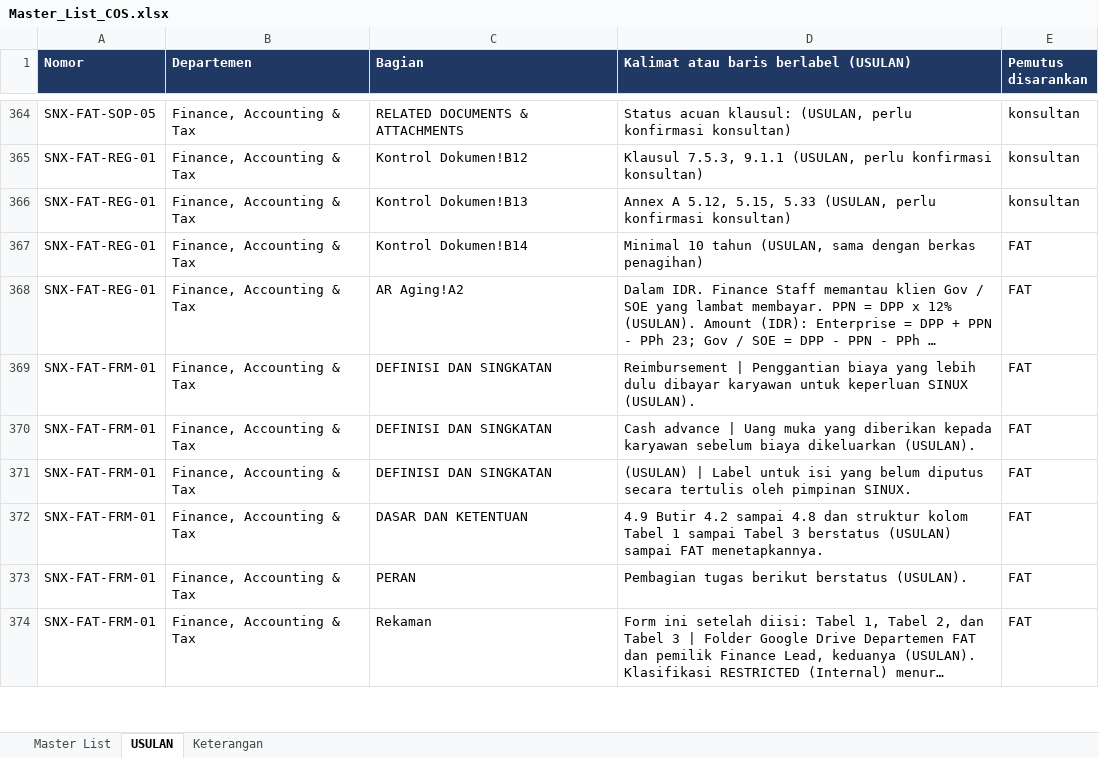
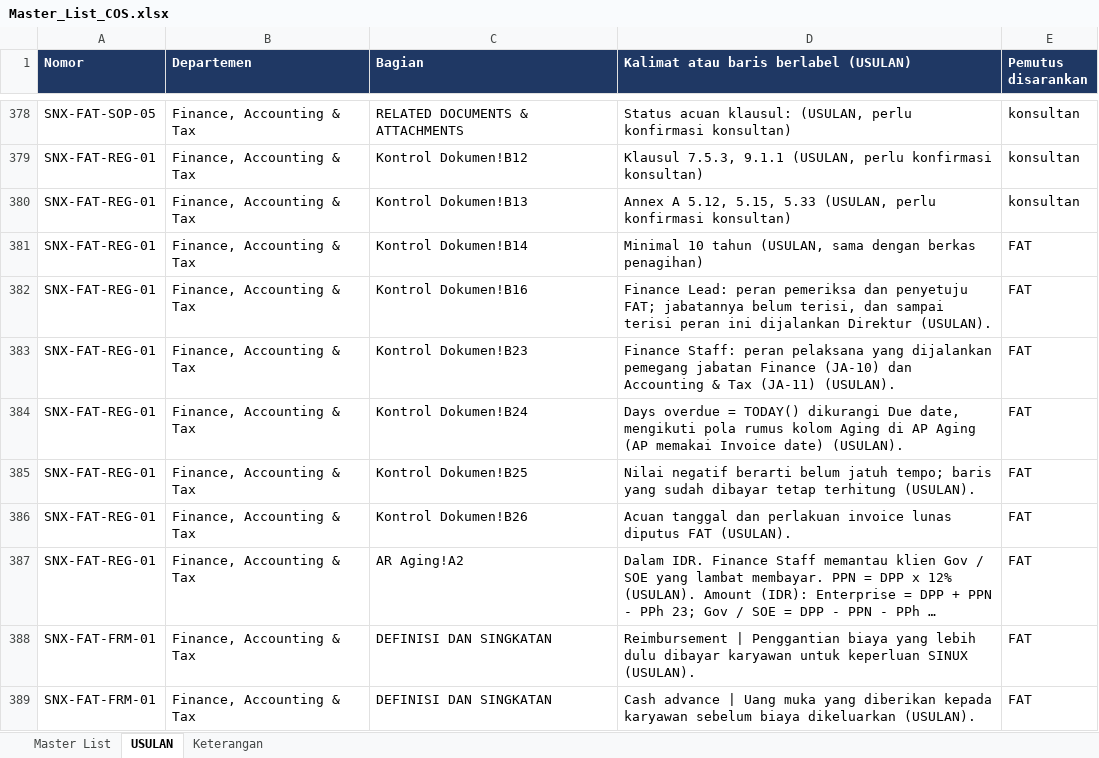
Before and after one commit to Ayzulkarnain-sinux/sinux-iso-docs, an Excel workbook: out/00_Index/Master_List_COS.xlsx, sheet USULAN, drawn as a sheet; only a part is shown, gaps mark what is left out; the shorter side is filled out with more unchanged rows; long unchanged cells end in …; values as stored, in another font and other column widths than the file's, no borders; the diff covers the shown part only; the diff names each change by its address in the sheet, - before the commit and + after, or states it on an @@ line.

```diff
--- a/out/00_Index/Master_List_COS.xlsx (sheet USULAN)
+++ b/out/00_Index/Master_List_COS.xlsx (sheet USULAN)
+row 382: SNX-FAT-REG-01 | Finance, Accounting & Tax | Kontrol Dokumen!B16 | Finance Lead: peran pemeriksa dan penyetuju FAT; jabatannya belum terisi, dan sampai terisi peran ini dijalankan Direktur (USULAN). | FAT
+row 383: SNX-FAT-REG-01 | Finance, Accounting & Tax | Kontrol Dokumen!B23 | Finance Staff: peran pelaksana yang dijalankan pemegang jabatan Finance (JA-10) dan Accounting & Tax (JA-11) (USULAN). | FAT
+row 384: SNX-FAT-REG-01 | Finance, Accounting & Tax | Kontrol Dokumen!B24 | Days overdue = TODAY() dikurangi Due date, mengikuti pola rumus kolom Aging di AP Aging (AP memakai Invoice date) (USULAN). | FAT
+row 385: SNX-FAT-REG-01 | Finance, Accounting & Tax | Kontrol Dokumen!B25 | Nilai negatif berarti belum jatuh tempo; baris yang sudah dibayar tetap terhitung (USULAN). | FAT
+row 386: SNX-FAT-REG-01 | Finance, Accounting & Tax | Kontrol Dokumen!B26 | Acuan tanggal dan perlakuan invoice lunas diputus FAT (USULAN). | FAT
```
Also changed, not shown: 25 added rows, 54 removed rows and 148 edited cells elsewhere in this sheet, sheet Master List, sheet Keterangan, 18 other files.
